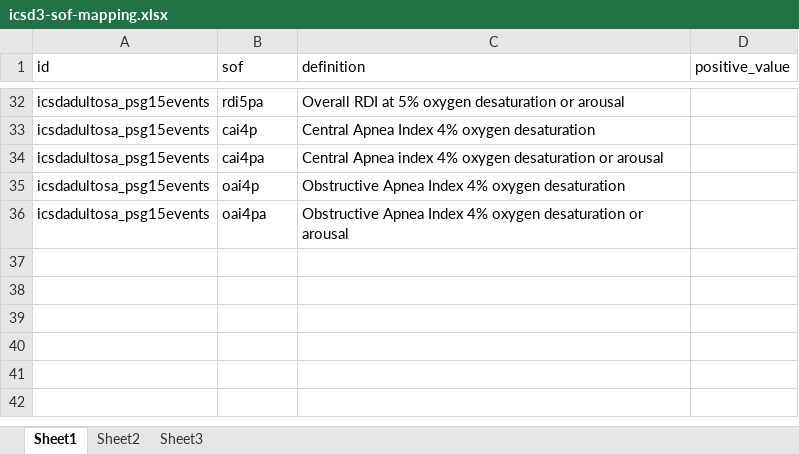
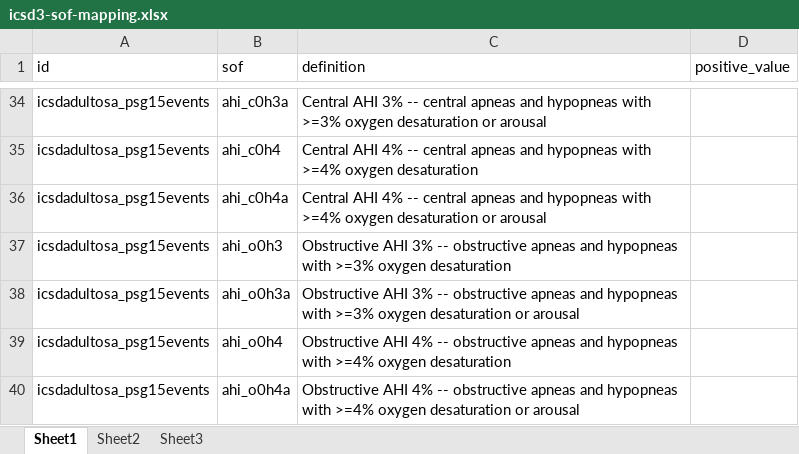
Before and after one commit to licongcui/nsrr-cross-cohort-mapping, an Excel workbook: icsd3-mappings/icsd3-sof-mapping.xlsx, sheet Sheet1, drawn as a sheet; only a part is shown, gaps mark what is left out; values as stored, in another font and other column widths than the file's, no borders; addresses are those after the commit; the diff covers the shown part only; the diff names each change by its address in the sheet, - before the commit and + after, or states it on an @@ line.

```diff
--- a/icsd3-mappings/icsd3-sof-mapping.xlsx (sheet Sheet1)
+++ b/icsd3-mappings/icsd3-sof-mapping.xlsx (sheet Sheet1)
-B34 (sof): rdi5pa
+B34 (sof): ahi_c0h3a
-C34 (definition): Overall RDI at 5% oxygen desaturation…
+C34 (definition): Central AHI 3% -- central apneas and hypopneas with >=3% oxygen desaturation…
-B35 (sof): cai4p
+B35 (sof): ahi_c0h4
-C35 (definition): Central Apnea Index 4% oxygen desaturation
+C35 (definition): Central AHI 4% -- central apneas and hypopneas with >=4% oxygen desaturation
-B36 (sof): cai4pa
+B36 (sof): ahi_c0h4a
-C36 (definition): Central Apnea index 4% oxygen desaturation…
+C36 (definition): Central AHI 4% -- central apneas and hypopneas with >=4% oxygen desaturation…
+row 37: icsdadultosa_psg15events | ahi_o0h3 | Obstructive AHI 3% -- obstructive apneas and hypopneas with >=3% oxygen desaturation
+row 38: icsdadultosa_psg15events | ahi_o0h3a | Obstructive AHI 3% -- obstructive apneas and hypopneas with >=3% oxygen desaturation or arousal
-B39 (sof): oai4p
+B39 (sof): ahi_o0h4
-C39 (definition): Obstructive Apnea Index 4% oxygen desaturation
+C39 (definition): Obstructive AHI 4% -- obstructive apneas and hypopneas with >=4% oxygen desaturation
-B40 (sof): oai4pa
+B40 (sof): ahi_o0h4a
-C40 (definition): Obstructive Apnea Index 4% oxygen desaturation…
+C40 (definition): Obstructive AHI 4% -- obstructive apneas and hypopneas with >=4% oxygen desaturation…
```
Also changed, not shown: 2 added rows and 30 edited cells elsewhere in this sheet, icsd3-mappings/icsd3-cfs-mapping.xlsx.
